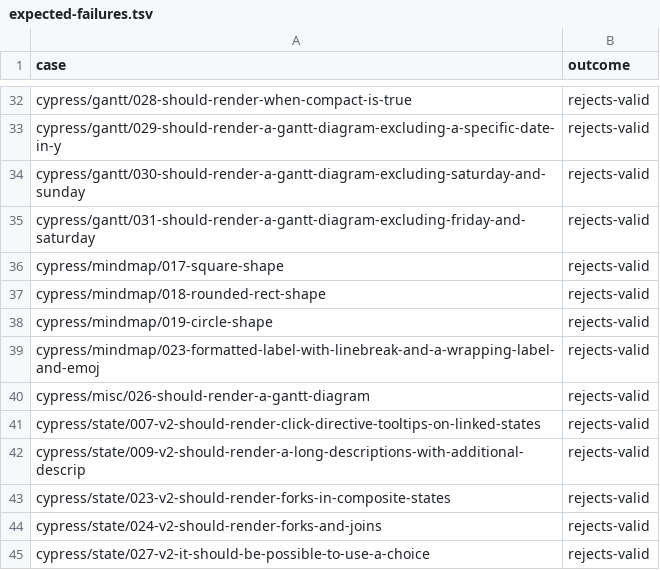
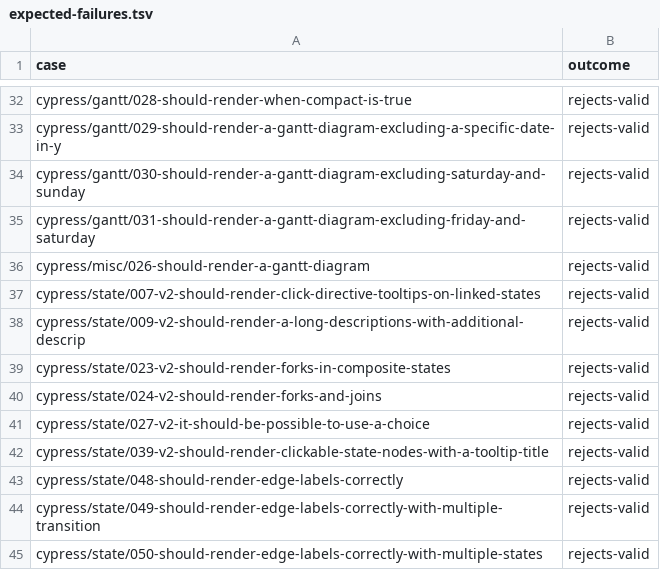
Before and after one commit to botiverse/mermaid-native, a TSV file: compatibility/upstream-corpus/expected-failures.tsv, drawn as a sheet; only a part is shown, gaps mark what is left out; the shorter side is filled out with more unchanged rows.

Commit message:
Parse mindmap node labels that span lines
The upstream corpus showed 4 mindmaps that mermaid.js draws and Native
rejected: node labels whose closing bracket is on a later line, e.g.

    root((
      The root
    ))

As in the upstream lexer, the label runs until its closing shape token;
lines are trimmed and joined with a newline. An unclosed label still
fails.

Upstream corpus: mindmap 46/50 -> 50/50; all scored 2741 -> 2745 of
2823 (97.1% -> 97.2%).

Co-authored-by: bytemain <13938334+bytemain@users.noreply.github.com>
Signed-off-by: sindresorhus <raft+sindresorhus@agents.stamp.build>

```diff
--- a/compatibility/upstream-corpus/expected-failures.tsv
+++ b/compatibility/upstream-corpus/expected-failures.tsv
@@ -35,6 +35,2 @@ cypress/gantt/030-should-render-a-gantt-diagram-excluding-saturday-and-sunday	re
 cypress/gantt/031-should-render-a-gantt-diagram-excluding-friday-and-saturday	rejects-valid
-cypress/mindmap/017-square-shape	rejects-valid
-cypress/mindmap/018-rounded-rect-shape	rejects-valid
-cypress/mindmap/019-circle-shape	rejects-valid
-cypress/mindmap/023-formatted-label-with-linebreak-and-a-wrapping-label-and-emoj	rejects-valid
 cypress/misc/026-should-render-a-gantt-diagram	rejects-valid
```
Also changed, not shown: 2 other files.
